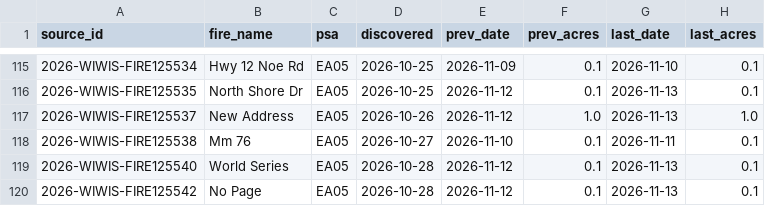
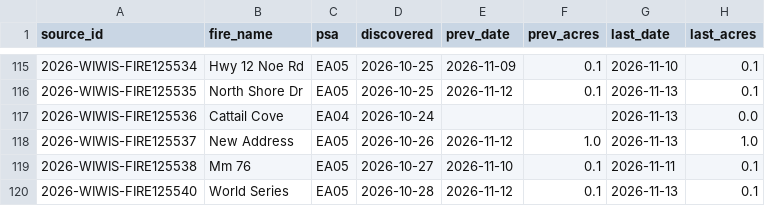
Before and after one commit to SWCCFireWx/fire-7day-national, a CSV file: data/EA/fire_tracking.csv, drawn as a sheet; only a part is shown, gaps mark what is left out; the shorter side is filled out with more unchanged rows.

```diff
--- a/data/EA/fire_tracking.csv
+++ b/data/EA/fire_tracking.csv
@@ -116,2 +116,3 @@ source_id,fire_name,psa,discovered,prev_date,prev_acres,last_date,last_acres
 2026-WIWIS-FIRE125535,North Shore Dr,EA05,2026-10-25,2026-11-12,0.1,2026-11-13,0.1
+2026-WIWIS-FIRE125536,Cattail Cove,EA04,2026-10-24,,,2026-11-13,0.0
 2026-WIWIS-FIRE125537,New Address,EA05,2026-10-26,2026-11-12,1.0,2026-11-13,1.0
```
Also changed, not shown: data/EA/starts.csv, data/NC/fire_tracking.csv, 3 other files.
